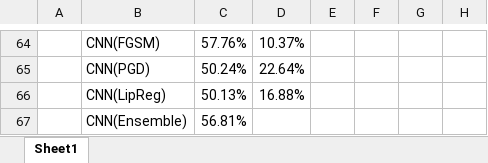
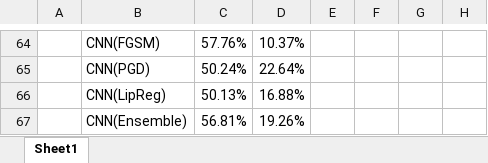
Before and after one commit to ZimMicHuang/FML-SP22-Project, an Excel workbook: results.xlsx, sheet Sheet1, drawn as a sheet; only a part is shown, gaps mark what is left out; values as stored, in another font and other column widths than the file's, no borders; charts and pictures not drawn; the diff names each change by its address in the sheet, - before the commit and + after, or states it on an @@ line.

Commit message:
Add files via upload

```diff
--- a/results.xlsx (sheet Sheet1)
+++ b/results.xlsx (sheet Sheet1)
-D67: (empty)
+D67: 19.26%
```
Also changed, not shown: charts or pictures.
